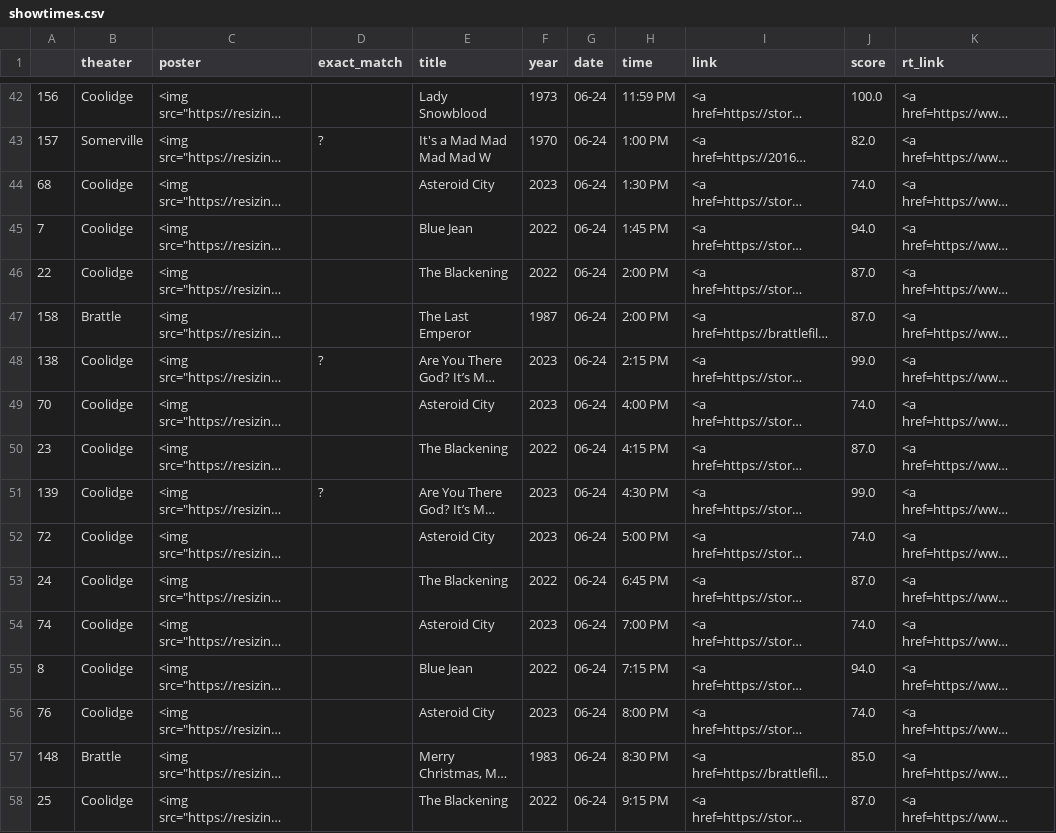
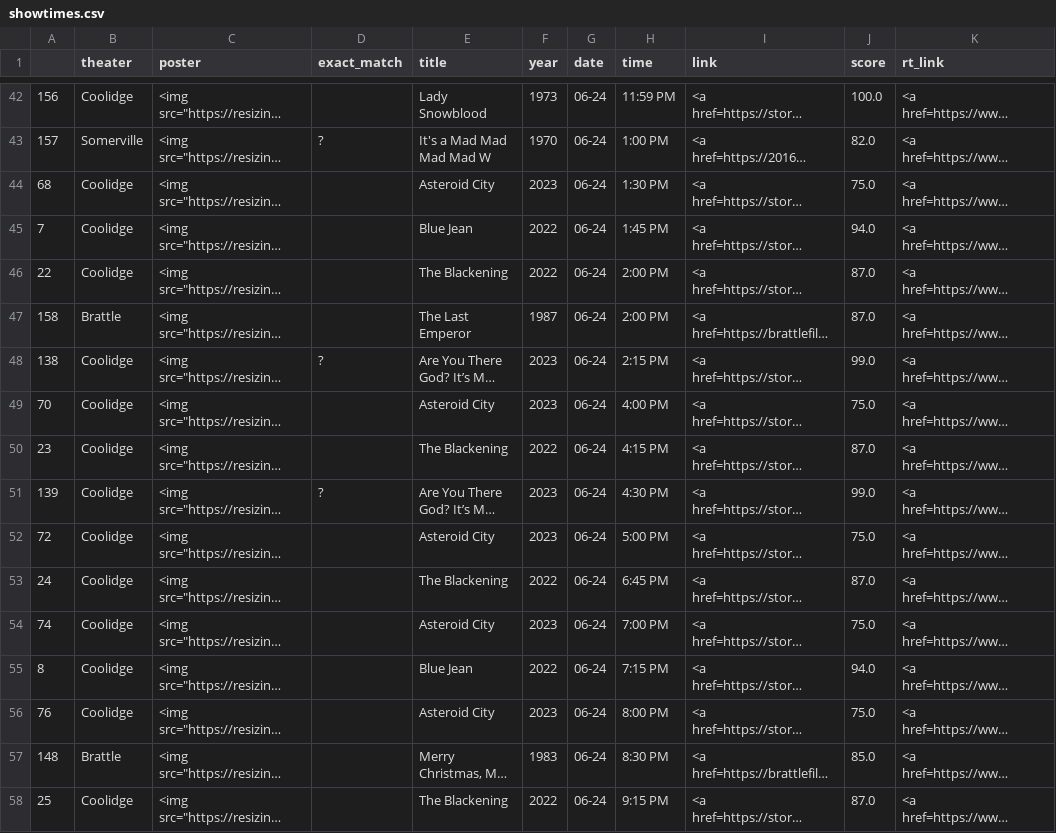
Before and after one commit to cgumb/movie_showtimes, a CSV file: data/showtimes.csv, drawn as a sheet; only a part is shown, gaps mark what is left out; long unchanged cells end in …; the diff covers the shown part only; the diff names each change by its address in the sheet, - before the commit and + after, or states it on an @@ line.

```diff
--- a/data/showtimes.csv
+++ b/data/showtimes.csv
-J44 (score): 74.0
+J44 (score): 75.0
-J49 (score): 74.0
+J49 (score): 75.0
-J52 (score): 74.0
+J52 (score): 75.0
-J54 (score): 74.0
+J54 (score): 75.0
-J56 (score): 74.0
+J56 (score): 75.0
```
Also changed, not shown: 49 edited cells elsewhere in this file, data/coolidge.csv, data/rt.csv, 2 other files.
